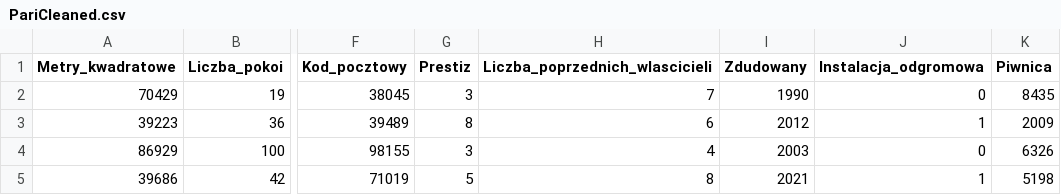
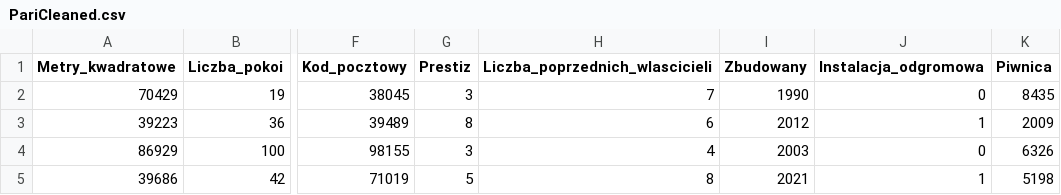
Before and after one commit to infoshareacademy/jdszr12-git_squad, a CSV file: py_projekt/PariCleaned.csv, drawn as a sheet; only a part is shown, gaps mark what is left out; the diff names each change by its address in the sheet, - before the commit and + after, or states it on an @@ line.

Commit message:
Update PariCleaned.csv

```diff
--- a/py_projekt/PariCleaned.csv
+++ b/py_projekt/PariCleaned.csv
-I1: Zdudowany
+I1: Zbudowany
```
